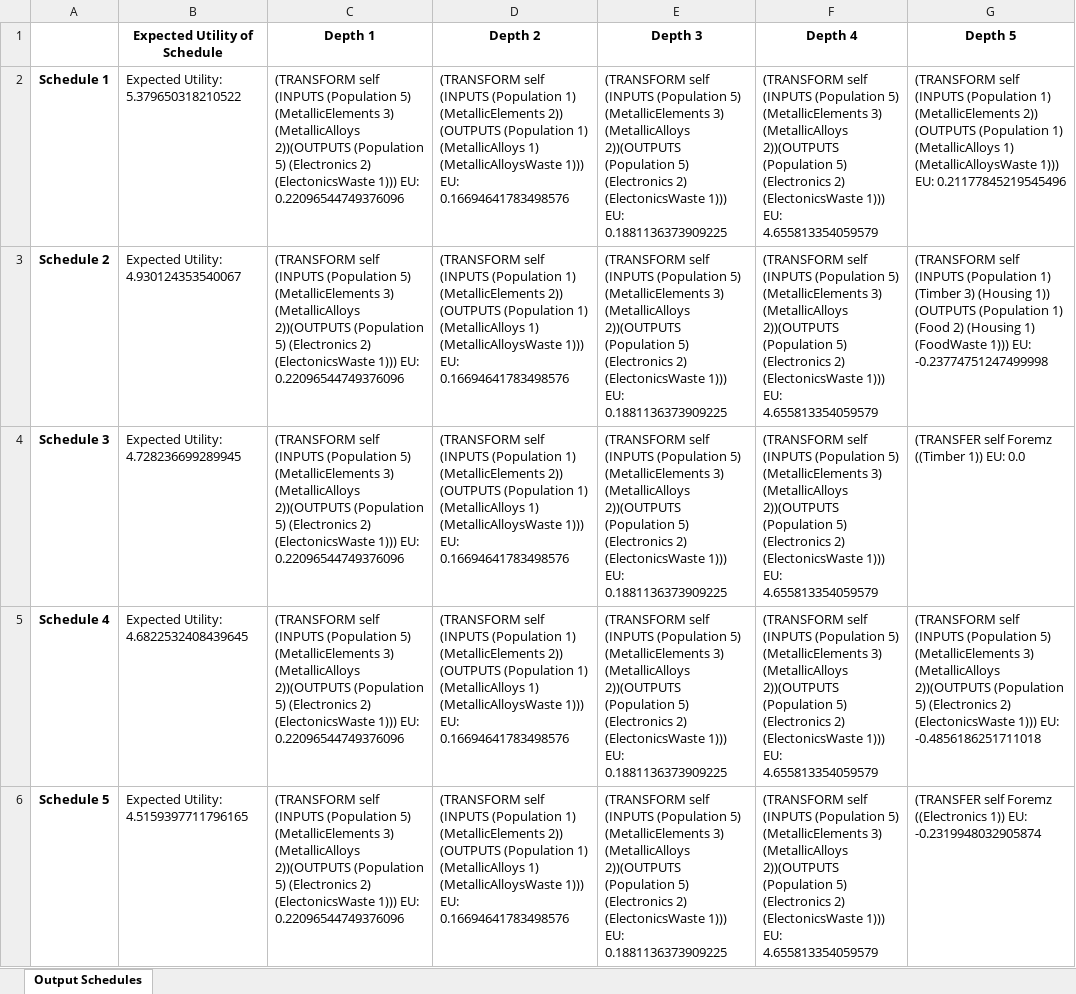
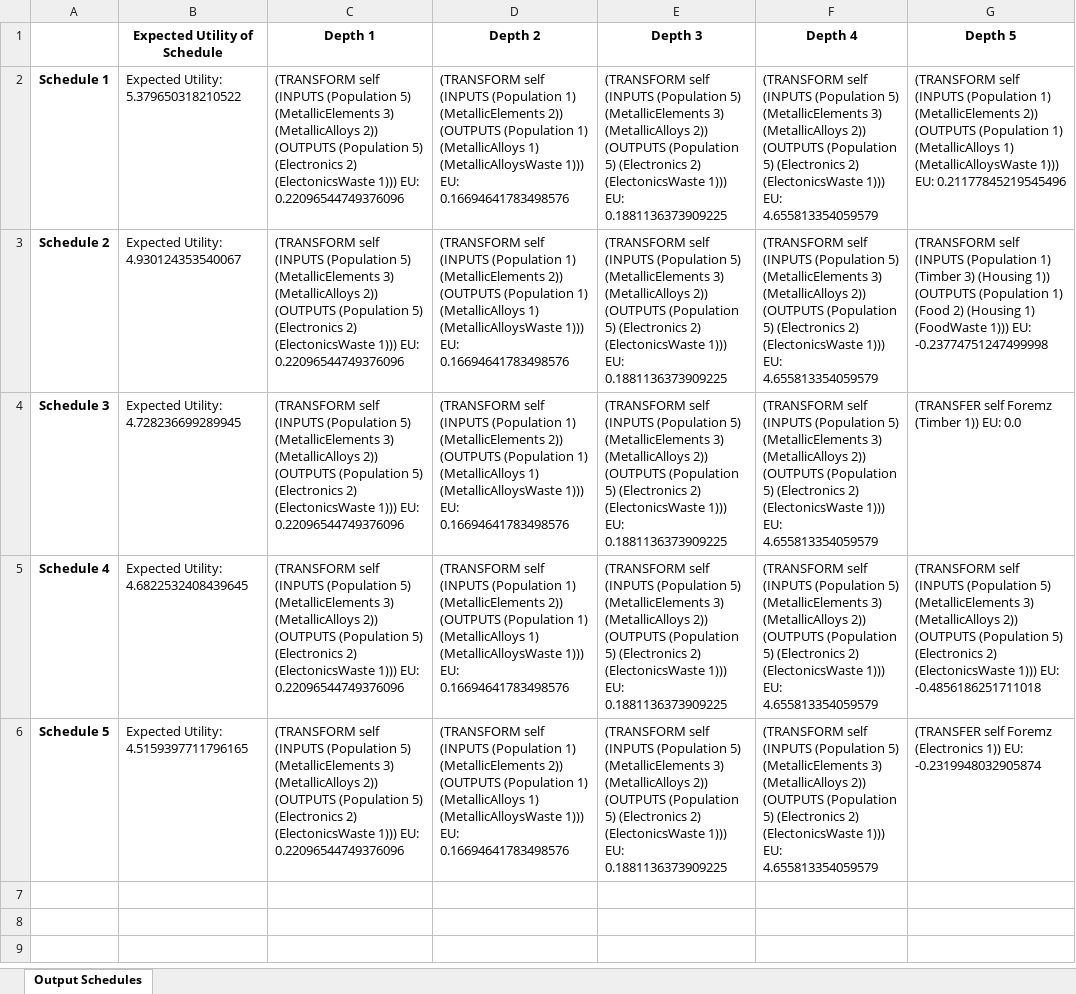
Before and after one commit to divyaprabhakaran7/AI-Spring-2021, an Excel workbook: data/output_data3.xlsx, sheet Output Schedules, drawn as a sheet; values as stored, in another font and other column widths than the file's, no borders; the diff names each change by its address in the sheet, - before the commit and + after, or states it on an @@ line.

Commit message:
final output files

```diff
--- a/data/output_data3.xlsx (sheet Output Schedules)
+++ b/data/output_data3.xlsx (sheet Output Schedules)
-C2:C6 (Depth 1): …3) (MetallicAlloys 2))(OUTPUTS (Population 5)…
+C2:C6 (Depth 1): …3) (MetallicAlloys 2)) (OUTPUTS (Population 5)…
-E2:E6 (Depth 3): …3) (MetallicAlloys 2))(OUTPUTS (Population 5)…
+E2:E6 (Depth 3): …3) (MetallicAlloys 2)) (OUTPUTS (Population 5)…
-F2:F6 (Depth 4): …3) (MetallicAlloys 2))(OUTPUTS (Population 5)…
+F2:F6 (Depth 4): …3) (MetallicAlloys 2)) (OUTPUTS (Population 5)…
-G4 (Depth 5): (TRANSFER self Foremz ((Timber 1)) EU: 0.0
+G4 (Depth 5): (TRANSFER self Foremz (Timber 1)) EU: 0.0
-G5 (Depth 5): …3) (MetallicAlloys 2))(OUTPUTS (Population 5)…
+G5 (Depth 5): …3) (MetallicAlloys 2)) (OUTPUTS (Population 5)…
-G6 (Depth 5): …self Foremz ((Electronics 1)) EU:…
+G6 (Depth 5): …self Foremz (Electronics 1)) EU:…
```
Also changed, not shown: data/output_data1.xlsx, data/output_data2.xlsx, 4 other files.
